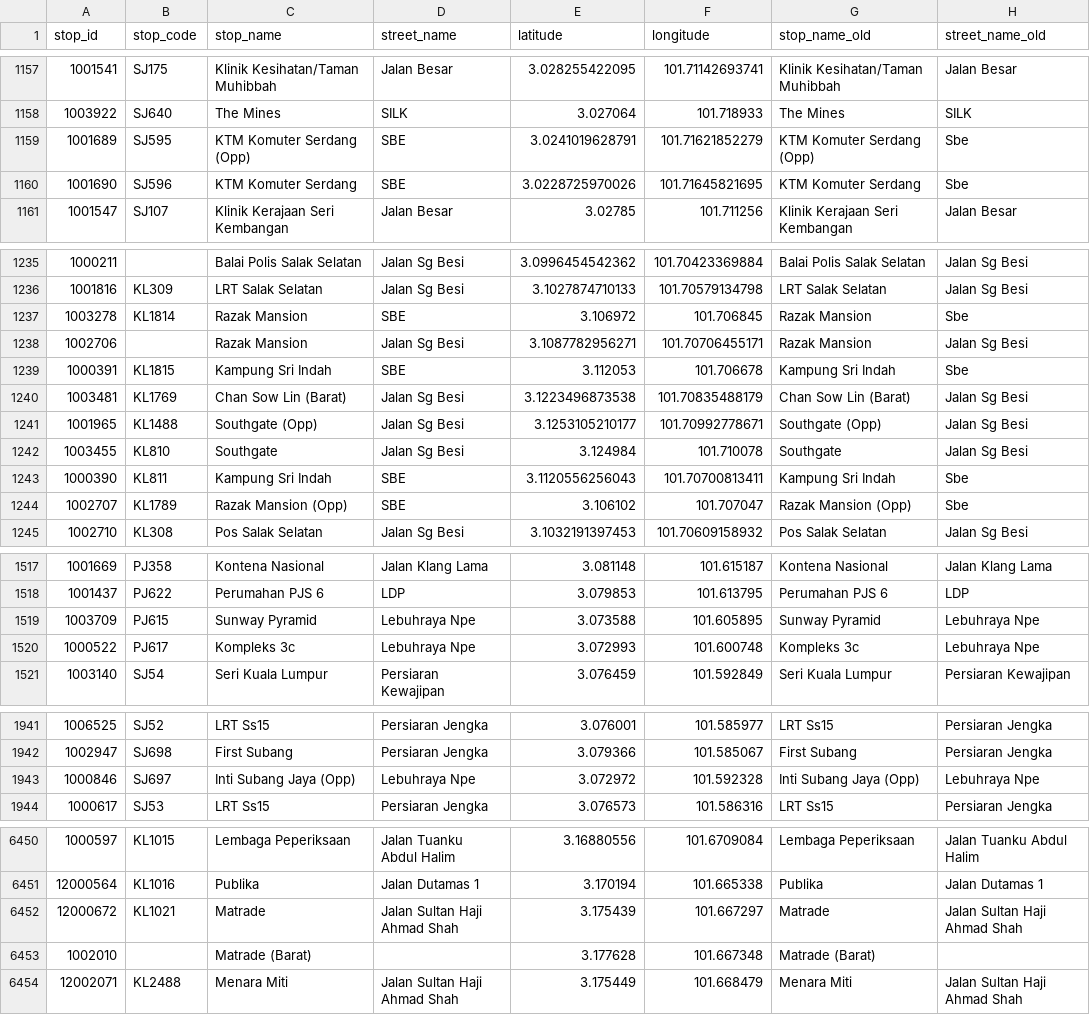
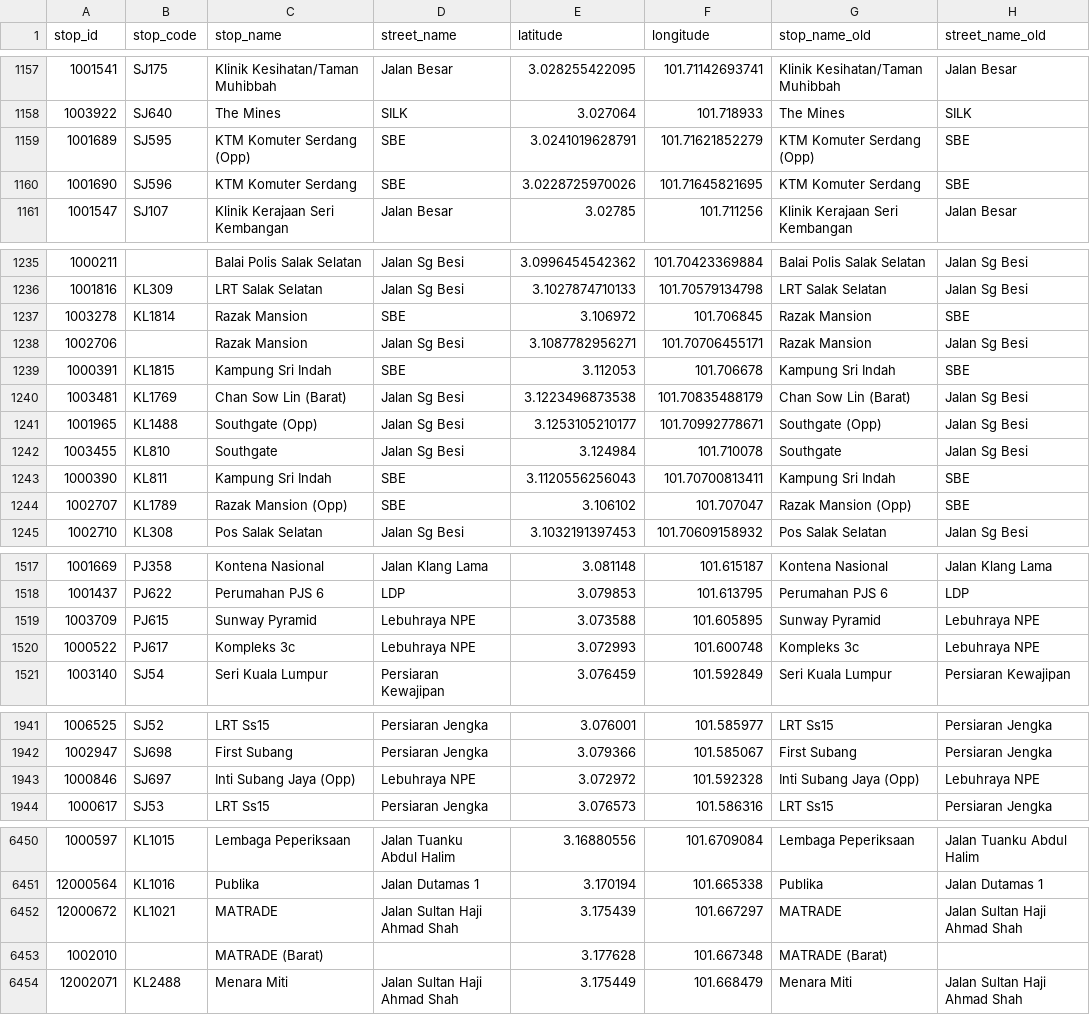
Before and after one commit to harithilmi/kl-transit, a CSV file: src/data/processed/stops.csv, drawn as a sheet; only a part is shown, gaps mark what is left out; the diff covers the shown part only.

```diff
--- a/src/data/processed/stops.csv
+++ b/src/data/processed/stops.csv
@@ -1158,4 +1158,4 @@ stop_id,stop_code,stop_name,street_name,latitude,longitude,stop_name_old,street_
 "1003922","SJ640","The Mines","SILK","3.027064","101.718933","The Mines","SILK"
-"1001689","SJ595","KTM Komuter Serdang (Opp)","SBE","3.0241019628791","101.71621852279","KTM Komuter Serdang (Opp)","Sbe"
-"1001690","SJ596","KTM Komuter Serdang","SBE","3.0228725970026","101.71645821695","KTM Komuter Serdang","Sbe"
+"1001689","SJ595","KTM Komuter Serdang (Opp)","SBE","3.0241019628791","101.71621852279","KTM Komuter Serdang (Opp)","SBE"
+"1001690","SJ596","KTM Komuter Serdang","SBE","3.0228725970026","101.71645821695","KTM Komuter Serdang","SBE"
 "1001547","SJ107","Klinik Kerajaan Seri Kembangan","Jalan Besar","3.02785","101.711256","Klinik Kerajaan Seri Kembangan","Jalan Besar"
@@ -1236,5 +1236,5 @@ stop_id,stop_code,stop_name,street_name,latitude,longitude,stop_name_old,street_
 "1001816","KL309","LRT Salak Selatan","Jalan Sg Besi","3.1027874710133","101.70579134798","LRT Salak Selatan","Jalan Sg Besi"
-"1003278","KL1814","Razak Mansion","SBE","3.106972","101.706845","Razak Mansion","Sbe"
+"1003278","KL1814","Razak Mansion","SBE","3.106972","101.706845","Razak Mansion","SBE"
 "1002706","","Razak Mansion","Jalan Sg Besi","3.1087782956271","101.70706455171","Razak Mansion","Jalan Sg Besi"
-"1000391","KL1815","Kampung Sri Indah","SBE","3.112053","101.706678","Kampung Sri Indah","Sbe"
+"1000391","KL1815","Kampung Sri Indah","SBE","3.112053","101.706678","Kampung Sri Indah","SBE"
 "1003481","KL1769","Chan Sow Lin (Barat)","Jalan Sg Besi","3.1223496873538","101.70835488179","Chan Sow Lin (Barat)","Jalan Sg Besi"
@@ -1242,4 +1242,4 @@ stop_id,stop_code,stop_name,street_name,latitude,longitude,stop_name_old,street_
 "1003455","KL810","Southgate","Jalan Sg Besi","3.124984","101.710078","Southgate","Jalan Sg Besi"
-"1000390","KL811","Kampung Sri Indah","SBE","3.1120556256043","101.70700813411","Kampung Sri Indah","Sbe"
-"1002707","KL1789","Razak Mansion (Opp)","SBE","3.106102","101.707047","Razak Mansion (Opp)","Sbe"
+"1000390","KL811","Kampung Sri Indah","SBE","3.1120556256043","101.70700813411","Kampung Sri Indah","SBE"
+"1002707","KL1789","Razak Mansion (Opp)","SBE","3.106102","101.707047","Razak Mansion (Opp)","SBE"
 "1002710","KL308","Pos Salak Selatan","Jalan Sg Besi","3.1032191397453","101.70609158932","Pos Salak Selatan","Jalan Sg Besi"
@@ -1518,4 +1518,4 @@ stop_id,stop_code,stop_name,street_name,latitude,longitude,stop_name_old,street_
 "1001437","PJ622","Perumahan PJS 6","LDP","3.079853","101.613795","Perumahan PJS 6","LDP"
-"1003709","PJ615","Sunway Pyramid","Lebuhraya Npe","3.073588","101.605895","Sunway Pyramid","Lebuhraya Npe"
-"1000522","PJ617","Kompleks 3c","Lebuhraya Npe","3.072993","101.600748","Kompleks 3c","Lebuhraya Npe"
+"1003709","PJ615","Sunway Pyramid","Lebuhraya NPE","3.073588","101.605895","Sunway Pyramid","Lebuhraya NPE"
+"1000522","PJ617","Kompleks 3c","Lebuhraya NPE","3.072993","101.600748","Kompleks 3c","Lebuhraya NPE"
 "1003140","SJ54","Seri Kuala Lumpur","Persiaran Kewajipan","3.076459","101.592849","Seri Kuala Lumpur","Persiaran Kewajipan"
@@ -1942,3 +1942,3 @@ stop_id,stop_code,stop_name,street_name,latitude,longitude,stop_name_old,street_
 "1002947","SJ698","First Subang","Persiaran Jengka","3.079366","101.585067","First Subang","Persiaran Jengka"
-"1000846","SJ697","Inti Subang Jaya (Opp)","Lebuhraya Npe","3.072972","101.592328","Inti Subang Jaya (Opp)","Lebuhraya Npe"
+"1000846","SJ697","Inti Subang Jaya (Opp)","Lebuhraya NPE","3.072972","101.592328","Inti Subang Jaya (Opp)","Lebuhraya NPE"
 "1000617","SJ53","LRT Ss15","Persiaran Jengka","3.076573","101.586316","LRT Ss15","Persiaran Jengka"
@@ -6451,4 +6451,4 @@ stop_id,stop_code,stop_name,street_name,latitude,longitude,stop_name_old,street_
 "12000564","KL1016","Publika","Jalan Dutamas 1","3.170194","101.665338","Publika","Jalan Dutamas 1"
-"12000672","KL1021","Matrade","Jalan Sultan Haji Ahmad Shah","3.175439","101.667297","Matrade","Jalan Sultan Haji Ahmad Shah"
-"1002010","","Matrade (Barat)","","3.177628","101.667348","Matrade (Barat)",""
+"12000672","KL1021","MATRADE","Jalan Sultan Haji Ahmad Shah","3.175439","101.667297","MATRADE","Jalan Sultan Haji Ahmad Shah"
+"1002010","","MATRADE (Barat)","","3.177628","101.667348","MATRADE (Barat)",""
 "12002071","KL2488","Menara Miti","Jalan Sultan Haji Ahmad Shah","3.175449","101.668479","Menara Miti","Jalan Sultan Haji Ahmad Shah"
```
Also changed, not shown: 1 added row, 1 removed row and 52 edited cells elsewhere in this file, 7 other files.
